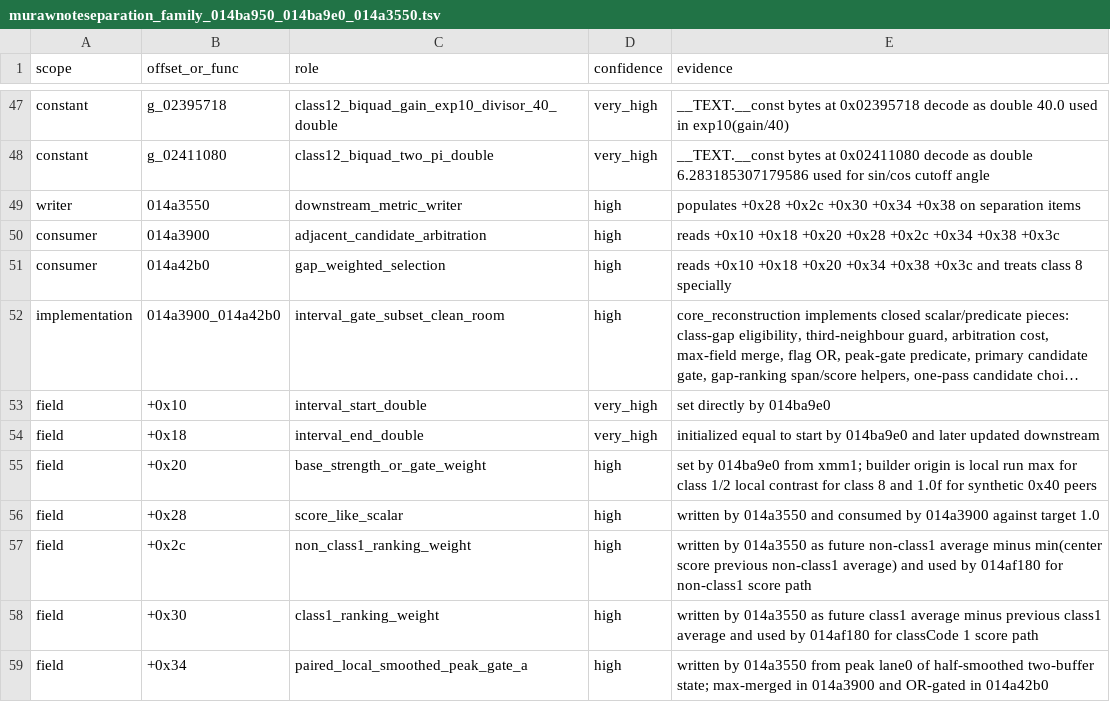
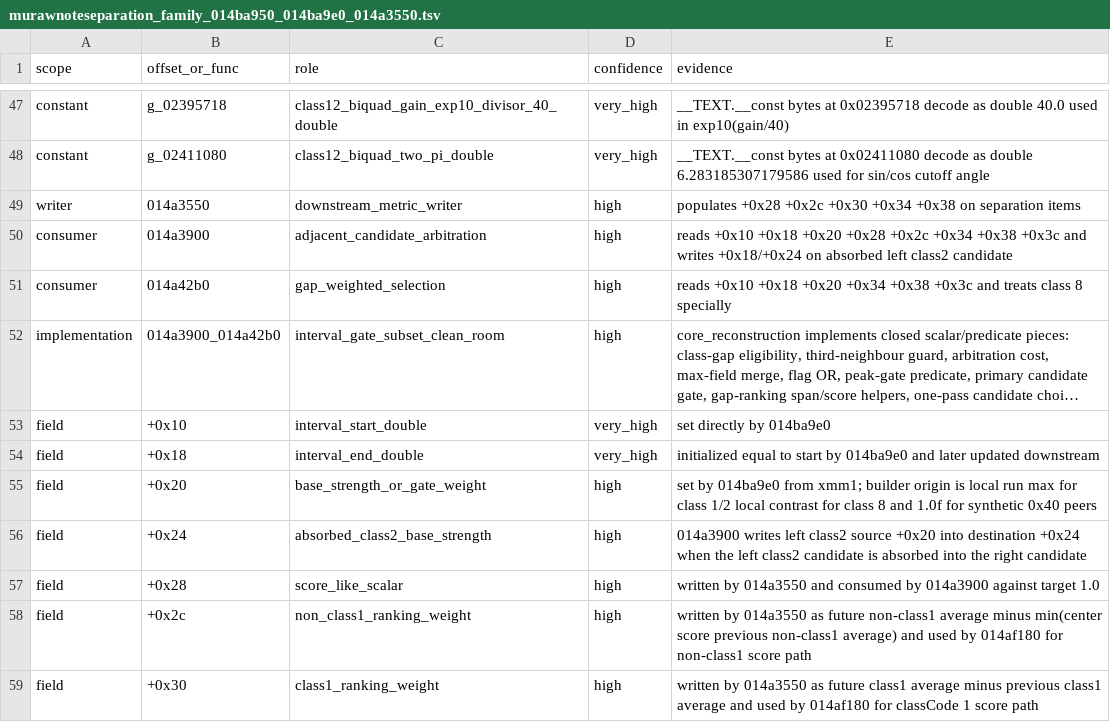
Before and after one commit to MichaelxBelmonte/progettoreverse, a TSV file: data/murawnoteseparation_family_014ba950_014ba9e0_014a3550.tsv, drawn as a sheet; only a part is shown, gaps mark what is left out; the shorter side is filled out with more unchanged rows; long unchanged cells end in ….

```diff
--- a/data/murawnoteseparation_family_014ba950_014ba9e0_014a3550.tsv
+++ b/data/murawnoteseparation_family_014ba950_014ba9e0_014a3550.tsv
@@ -49,3 +49,3 @@ constant	g_02411080	class12_biquad_two_pi_double	very_high	__TEXT.__const bytes
 writer	014a3550	downstream_metric_writer	high	populates +0x28 +0x2c +0x30 +0x34 +0x38 on separation items
-consumer	014a3900	adjacent_candidate_arbitration	high	reads +0x10 +0x18 +0x20 +0x28 +0x2c +0x34 +0x38 +0x3c
+consumer	014a3900	adjacent_candidate_arbitration	high	reads +0x10 +0x18 +0x20 +0x28 +0x2c +0x34 +0x38 +0x3c and writes +0x18/+0x24 on absorbed left class2 candidate
 consumer	014a42b0	gap_weighted_selection	high	reads +0x10 +0x18 +0x20 +0x34 +0x38 +0x3c and treats class 8 specially
@@ -55,2 +55,3 @@ field	+0x18	interval_end_double	very_high	initialized equal to start by 014ba9e0
 field	+0x20	base_strength_or_gate_weight	high	set by 014ba9e0 from xmm1; builder origin is local run max for class 1/2 local contrast for class 8 and 1.0f for synthetic 0x40 peers
+field	+0x24	absorbed_class2_base_strength	high	014a3900 writes left class2 source +0x20 into destination +0x24 when the left class2 candidate is absorbed into the right candidate
 field	+0x28	score_like_scalar	high	written by 014a3550 and consumed by 014a3900 against target 1.0
```
Also changed, not shown: data/interval_gate_model_014a3900_014a42b0.tsv, 9 other files.
